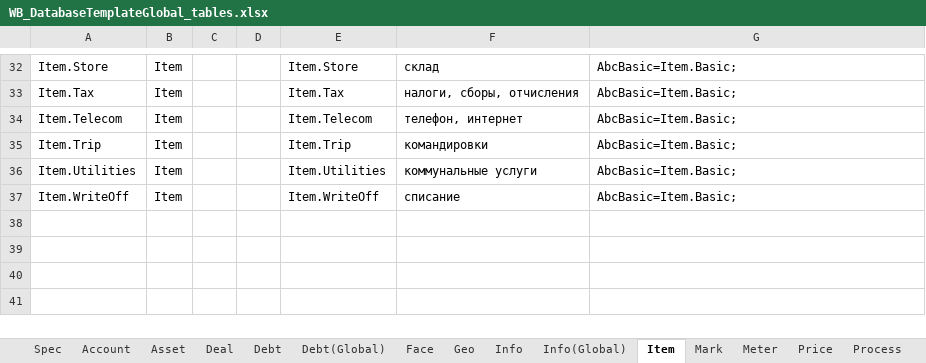
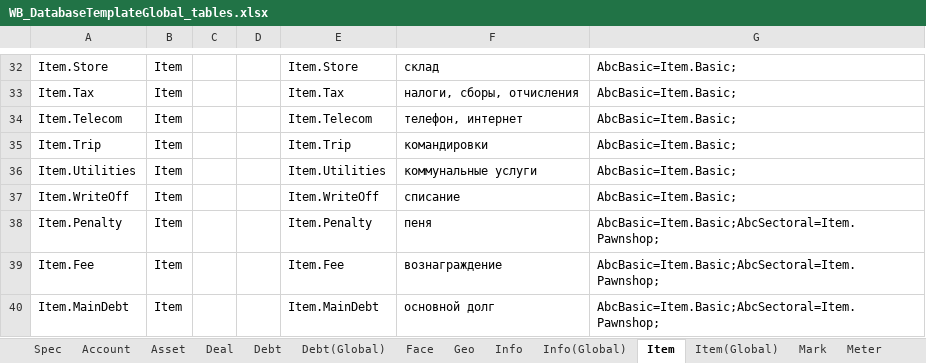
Before and after one commit to KursakovSA/AccBase, an Excel workbook: WB_DatabaseTemplateGlobal_tables.xlsx, sheet Item, drawn as a sheet; only a part is shown, gaps mark what is left out; values as stored, in another font and other column widths than the file's, no borders; the diff names each change by its address in the sheet, - before the commit and + after, or states it on an @@ line.

Commit message:
Add files via upload

```diff
--- a/WB_DatabaseTemplateGlobal_tables.xlsx (sheet Item)
+++ b/WB_DatabaseTemplateGlobal_tables.xlsx (sheet Item)
+sheet tab: Item(Global)
+row 38: Item.Penalty | Item |  |  | Item.Penalty | пеня | AbcBasic=Item.Basic;AbcSectoral=Item.Pawnshop;
+row 39: Item.Fee | Item |  |  | Item.Fee | вознаграждение | AbcBasic=Item.Basic;AbcSectoral=Item.Pawnshop;
+row 40: Item.MainDebt | Item |  |  | Item.MainDebt | основной долг | AbcBasic=Item.Basic;AbcSectoral=Item.Pawnshop;
```
